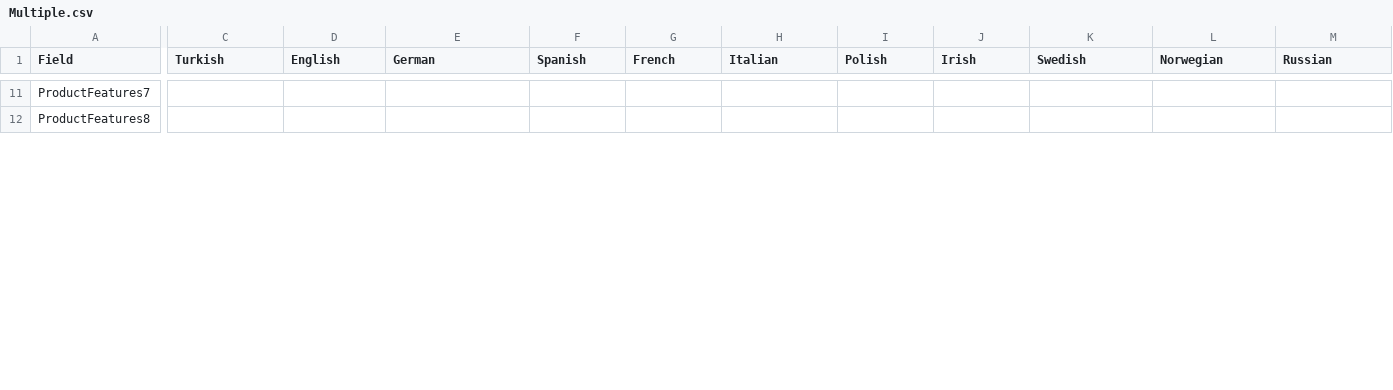
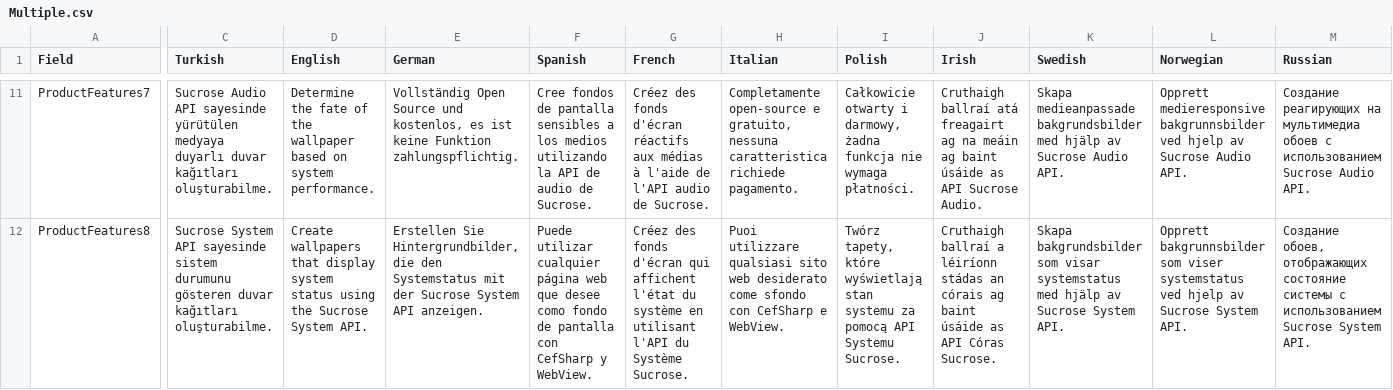
Before and after one commit to Taiizor/Sucrose, a CSV file: .store/Microsoft Store/Multiple.csv, drawn as a sheet; only a part is shown, gaps mark what is left out; the diff covers the shown part only; the diff names each change by its address in the sheet, - before the commit and + after, or states it on an @@ line.

```diff
--- a/.store/Microsoft Store/Multiple.csv
+++ b/.store/Microsoft Store/Multiple.csv
-C11 (Turkish): (empty)
+C11 (Turkish): Sucrose Audio API sayesinde yürütülen medyaya duyarlı duvar kağıtları oluşturabilme.
-D11 (English): (empty)
+D11 (English): Determine the fate of the wallpaper based on system performance.
-E11 (German): (empty)
+E11 (German): Vollständig Open Source und kostenlos, es ist keine Funktion zahlungspflichtig.
-F11 (Spanish): (empty)
+F11 (Spanish): Cree fondos de pantalla sensibles a los medios utilizando la API de audio de Sucrose.
-G11 (French): (empty)
+G11 (French): Créez des fonds d'écran réactifs aux médias à l'aide de l'API audio de Sucrose.
-H11 (Italian): (empty)
+H11 (Italian): Completamente open-source e gratuito, nessuna caratteristica richiede pagamento.
-I11 (Polish): (empty)
+I11 (Polish): Całkowicie otwarty i darmowy, żadna funkcja nie wymaga płatności.
-J11 (Irish): (empty)
+J11 (Irish): Cruthaigh ballraí atá freagairt ag na meáin ag baint úsáide as API Sucrose Audio.
-K11 (Swedish): (empty)
+K11 (Swedish): Skapa medieanpassade bakgrundsbilder med hjälp av Sucrose Audio API.
-L11 (Norwegian): (empty)
+L11 (Norwegian): Opprett medieresponsive bakgrunnsbilder ved hjelp av Sucrose Audio API.
-M11 (Russian): (empty)
+M11 (Russian): Создание реагирующих на мультимедиа обоев с использованием Sucrose Audio API.
-C12 (Turkish): (empty)
+C12 (Turkish): Sucrose System API sayesinde sistem durumunu gösteren duvar kağıtları oluşturabilme.
-D12 (English): (empty)
+D12 (English): Create wallpapers that display system status using the Sucrose System API.
-E12 (German): (empty)
+E12 (German): Erstellen Sie Hintergrundbilder, die den Systemstatus mit der Sucrose System API anzeigen.
-F12 (Spanish): (empty)
+F12 (Spanish): Puede utilizar cualquier página web que desee como fondo de pantalla con CefSharp y WebView.
-G12 (French): (empty)
+G12 (French): Créez des fonds d'écran qui affichent l'état du système en utilisant l'API du Système Sucrose.
-H12 (Italian): (empty)
+H12 (Italian): Puoi utilizzare qualsiasi sito web desiderato come sfondo con CefSharp e WebView.
-I12 (Polish): (empty)
+I12 (Polish): Twórz tapety, które wyświetlają stan systemu za pomocą API Systemu Sucrose.
-J12 (Irish): (empty)
+J12 (Irish): Cruthaigh ballraí a léiríonn stádas an córais ag baint úsáide as API Córas Sucrose.
-K12 (Swedish): (empty)
+K12 (Swedish): Skapa bakgrundsbilder som visar systemstatus med hjälp av Sucrose System API.
-L12 (Norwegian): (empty)
+L12 (Norwegian): Opprett bakgrunnsbilder som viser systemstatus ved hjelp av Sucrose System API.
-M12 (Russian): (empty)
+M12 (Russian): Создание обоев, отображающих состояние системы с использованием Sucrose System API.
```
Also changed, not shown: 62 edited cells elsewhere in this file.
